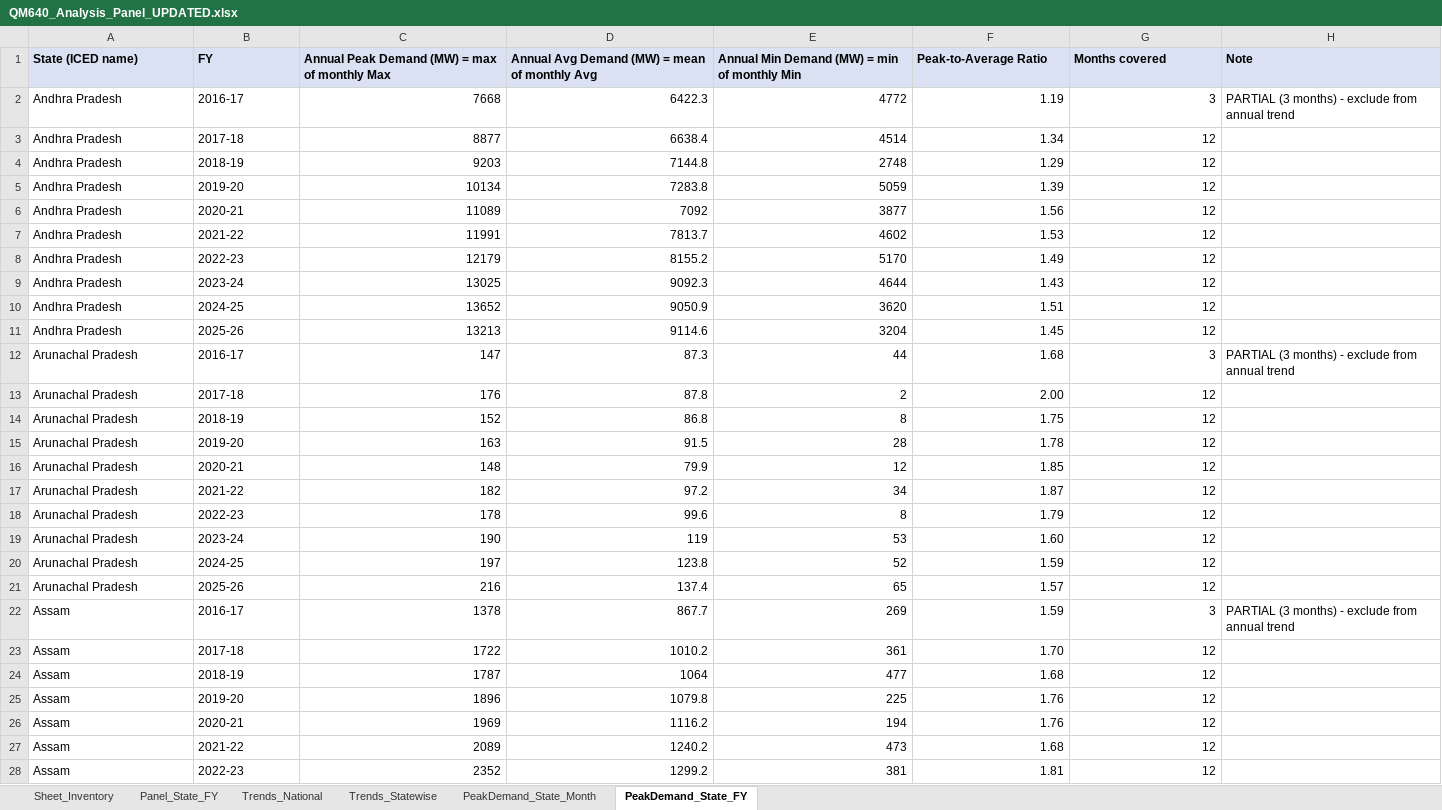
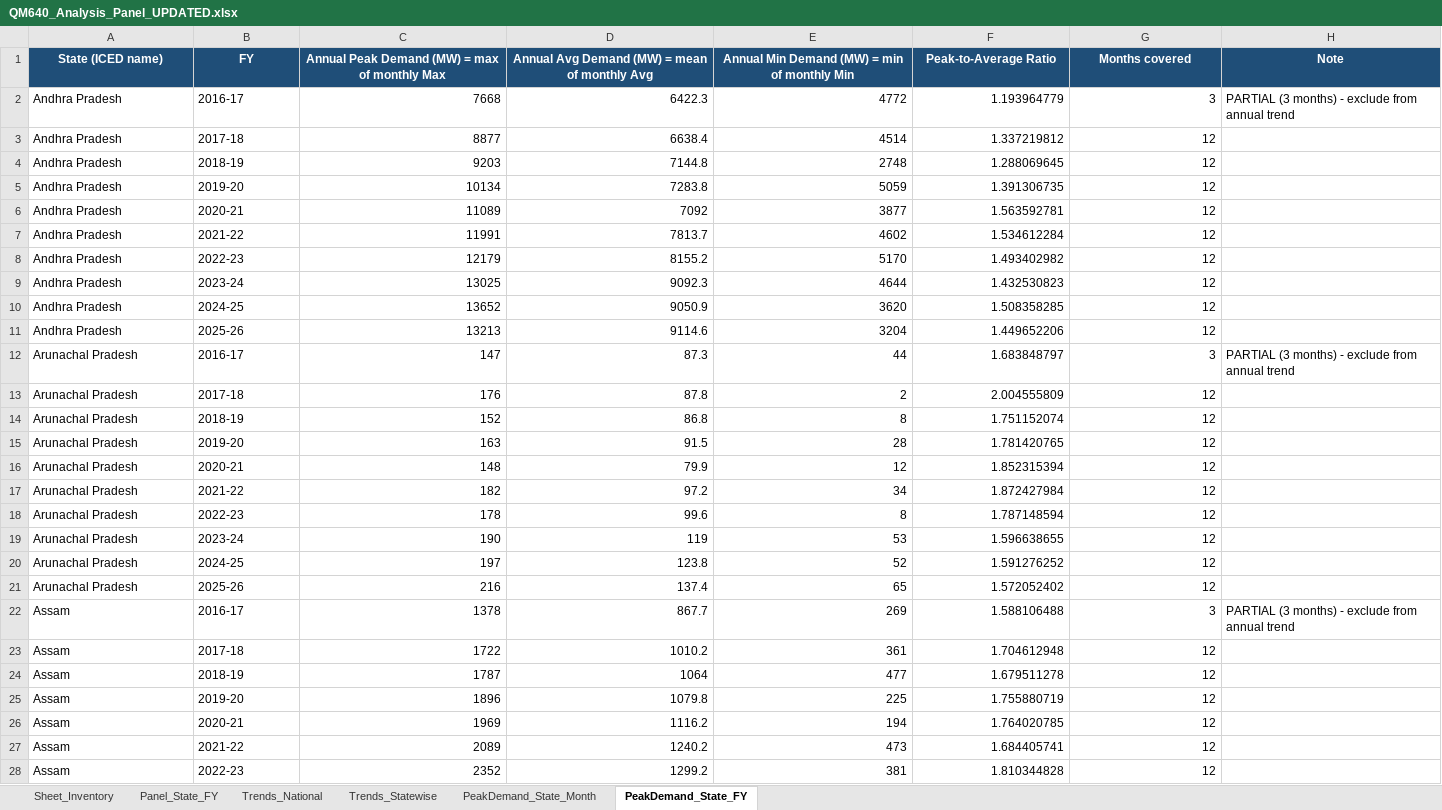
Before and after one commit to Suunil1977/QM640-EV-Grid-Capstone, an Excel workbook: data/panel/QM640_Analysis_Panel_UPDATED.xlsx, sheet PeakDemand_State_FY, drawn as a sheet; only a part is shown; values as stored, in another font and other column widths than the file's, no borders; the diff covers the shown part only; the diff names each change by its address in the sheet, - before the commit and + after, or states it on an @@ line.

```diff
--- a/data/panel/QM640_Analysis_Panel_UPDATED.xlsx (sheet PeakDemand_State_FY)
+++ b/data/panel/QM640_Analysis_Panel_UPDATED.xlsx (sheet PeakDemand_State_FY)
@@ A1:H1 fill: #D9E1F2 → #1F4E78, text colour: black → #FFFFFF, alignment: left → center @@
-F2 (Peak-to-Average Ratio): 1.19
+F2 (Peak-to-Average Ratio): 1.193964779
-F3 (Peak-to-Average Ratio): 1.34
+F3 (Peak-to-Average Ratio): 1.337219812
-F4 (Peak-to-Average Ratio): 1.29
+F4 (Peak-to-Average Ratio): 1.288069645
-F5 (Peak-to-Average Ratio): 1.39
+F5 (Peak-to-Average Ratio): 1.391306735
-F6 (Peak-to-Average Ratio): 1.56
+F6 (Peak-to-Average Ratio): 1.563592781
-F7 (Peak-to-Average Ratio): 1.53
+F7 (Peak-to-Average Ratio): 1.534612284
-F8 (Peak-to-Average Ratio): 1.49
+F8 (Peak-to-Average Ratio): 1.493402982
-F9 (Peak-to-Average Ratio): 1.43
+F9 (Peak-to-Average Ratio): 1.432530823
-F10 (Peak-to-Average Ratio): 1.51
+F10 (Peak-to-Average Ratio): 1.508358285
-F11 (Peak-to-Average Ratio): 1.45
+F11 (Peak-to-Average Ratio): 1.449652206
-F12 (Peak-to-Average Ratio): 1.68
+F12 (Peak-to-Average Ratio): 1.683848797
-F13 (Peak-to-Average Ratio): 2.00
+F13 (Peak-to-Average Ratio): 2.004555809
-F14 (Peak-to-Average Ratio): 1.75
+F14 (Peak-to-Average Ratio): 1.751152074
-F15 (Peak-to-Average Ratio): 1.78
+F15 (Peak-to-Average Ratio): 1.781420765
-F16 (Peak-to-Average Ratio): 1.85
+F16 (Peak-to-Average Ratio): 1.852315394
-F17 (Peak-to-Average Ratio): 1.87
+F17 (Peak-to-Average Ratio): 1.872427984
-F18 (Peak-to-Average Ratio): 1.79
+F18 (Peak-to-Average Ratio): 1.787148594
-F19 (Peak-to-Average Ratio): 1.60
+F19 (Peak-to-Average Ratio): 1.596638655
-F20 (Peak-to-Average Ratio): 1.59
+F20 (Peak-to-Average Ratio): 1.591276252
-F21 (Peak-to-Average Ratio): 1.57
+F21 (Peak-to-Average Ratio): 1.572052402
-F22 (Peak-to-Average Ratio): 1.59
+F22 (Peak-to-Average Ratio): 1.588106488
-F23 (Peak-to-Average Ratio): 1.70
+F23 (Peak-to-Average Ratio): 1.704612948
-F24 (Peak-to-Average Ratio): 1.68
+F24 (Peak-to-Average Ratio): 1.679511278
-F25 (Peak-to-Average Ratio): 1.76
+F25 (Peak-to-Average Ratio): 1.755880719
-F26 (Peak-to-Average Ratio): 1.76
+F26 (Peak-to-Average Ratio): 1.764020785
-F27 (Peak-to-Average Ratio): 1.68
+F27 (Peak-to-Average Ratio): 1.684405741
-F28 (Peak-to-Average Ratio): 1.81
+F28 (Peak-to-Average Ratio): 1.810344828
```
Also changed, not shown: 313 edited cells elsewhere in this sheet, sheet PeakDemand_State_Month, sheet Panel_State_FY, sheet Trends_Statewise, sheet Trends_National, sheet Sheet_Inventory, formulas that keep their value, 2 other files.
